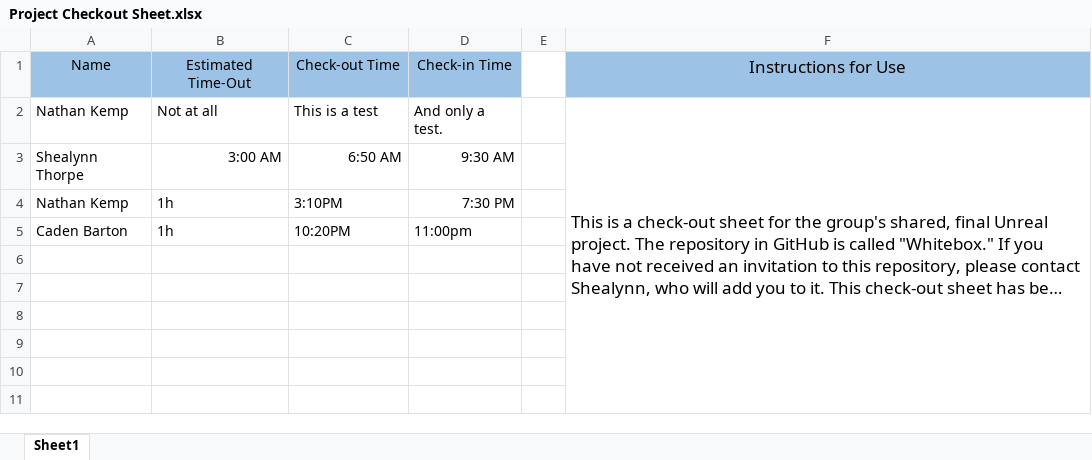
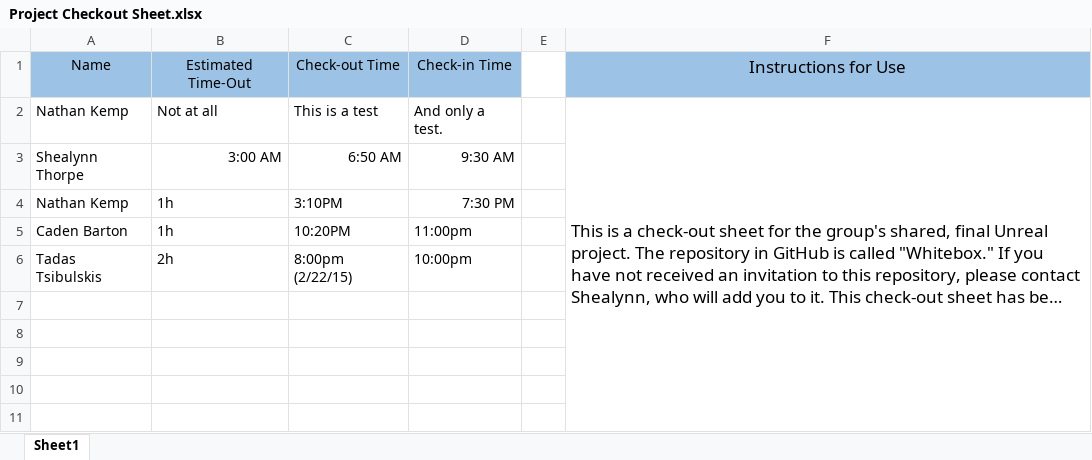
Before and after one commit to ShealynnT/Whitebox, an Excel workbook: Project Checkout Sheet.xlsx, sheet Sheet1, drawn as a sheet; only a part is shown; long unchanged cells end in …; values as stored, in another font and other column widths than the file's, no borders; the diff names each change by its address in the sheet, - before the commit and + after, or states it on an @@ line.

```diff
--- a/Project Checkout Sheet.xlsx (sheet Sheet1)
+++ b/Project Checkout Sheet.xlsx (sheet Sheet1)
-row 6: (empty)
+row 6: Tadas Tsibulskis | 2h | 8:00pm (2/22/15) | 10:00pm
```
Also changed, not shown: 1 other file.
